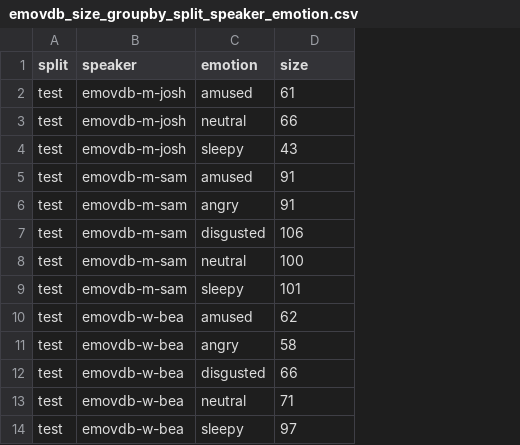
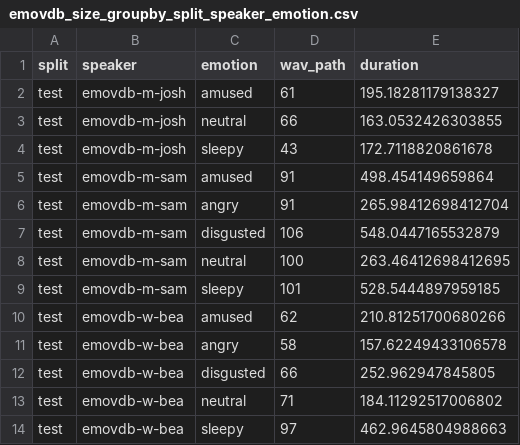
Before and after one commit to sungjae-cho/tacotron2, a CSV file: metadata/emovdb_size_groupby_split_speaker_emotion.csv, drawn as a sheet; only a part is shown; the diff names each change by its address in the sheet, - before the commit and + after, or states it on an @@ line.

```diff
--- a/metadata/emovdb_size_groupby_split_speaker_emotion.csv
+++ b/metadata/emovdb_size_groupby_split_speaker_emotion.csv
+column E (duration), rows 2-14: 195.18281179138327 | 163.0532426303855 | 172.7118820861678 | 498.454149659864 | 265.98412698412704 | 548.0447165532879 | 263.46412698412695 | 528.5444897959185 | 210.81251700680266 | 157.62249433106578 | 252.962947845805 | 184.11292517006802 | 462.9645804988663
-D1: size
+D1: wav_path
```
Also changed, not shown: 11 other files.
